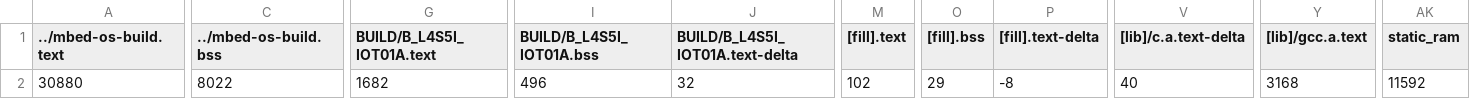
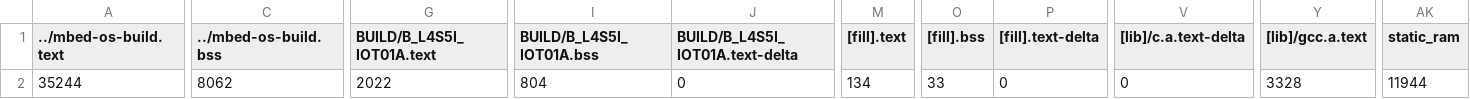
Before and after one commit to ken01235/hw2, a CSV file: BUILD/B_L4S5I_IOT01A/GCC_ARM/hw2_map.csv, drawn as a sheet; only a part is shown, gaps mark what is left out; the diff covers the shown part only; the diff names each change by its address in the sheet, - before the commit and + after, or states it on an @@ line.

```diff
--- a/BUILD/B_L4S5I_IOT01A/GCC_ARM/hw2_map.csv
+++ b/BUILD/B_L4S5I_IOT01A/GCC_ARM/hw2_map.csv
-A2 (../mbed-os-build.text): 30880
+A2 (../mbed-os-build.text): 35244
-C2 (../mbed-os-build.bss): 8022
+C2 (../mbed-os-build.bss): 8062
-G2 (BUILD/B_L4S5I_IOT01A.text): 1682
+G2 (BUILD/B_L4S5I_IOT01A.text): 2022
-I2 (BUILD/B_L4S5I_IOT01A.bss): 496
+I2 (BUILD/B_L4S5I_IOT01A.bss): 804
-J2 (BUILD/B_L4S5I_IOT01A.text-delta): 32
+J2 (BUILD/B_L4S5I_IOT01A.text-delta): 0
-M2 ([fill].text): 102
+M2 ([fill].text): 134
-O2 ([fill].bss): 29
+O2 ([fill].bss): 33
-P2 ([fill].text-delta): -8
+P2 ([fill].text-delta): 0
-V2 ([lib]/c.a.text-delta): 40
+V2 ([lib]/c.a.text-delta): 0
-Y2 ([lib]/gcc.a.text): 3168
+Y2 ([lib]/gcc.a.text): 3328
-AK2 (static_ram): 11592
+AK2 (static_ram): 11944
```
Also changed, not shown: 1 edited cell elsewhere in this file, 11 other files.
